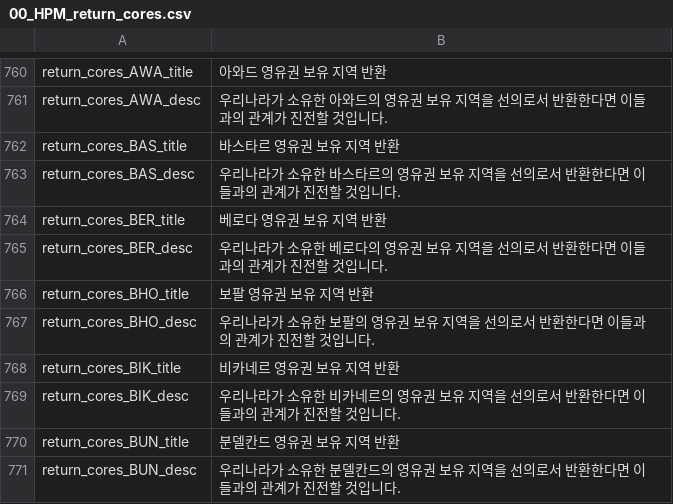
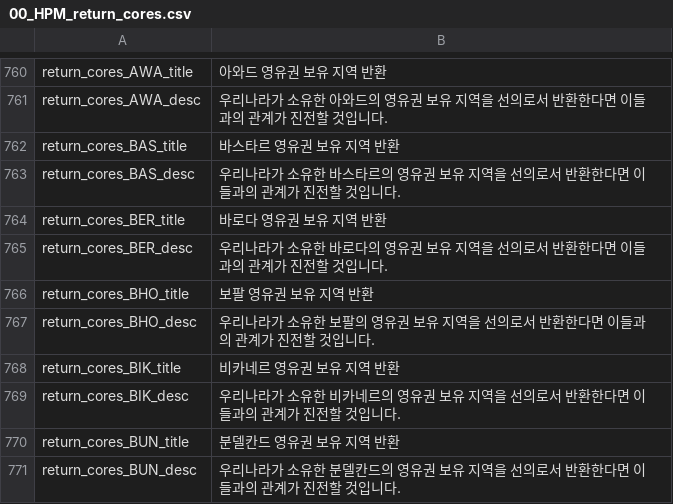
Before and after one commit to kimjeon-il/-Historical-Project-Mod-Korean-Patch, a CSV file: localisation/00_HPM_return_cores.csv, drawn as a sheet; only a part is shown, gaps mark what is left out.

Commit message:
Update 00_HPM_return_cores.csv

```diff
--- a/localisation/00_HPM_return_cores.csv
+++ b/localisation/00_HPM_return_cores.csv
@@ -763,4 +763,4 @@ return_cores_BAS_title;바스타르 영유권 보유 지역 반환;;;;;;;;;;;;;
 return_cores_BAS_desc;우리나라가 소유한 바스타르의 영유권 보유 지역을 선의로서 반환한다면 이들과의 관계가 진전할 것입니다.;;;;;;;;;;;;;
-return_cores_BER_title;베로다 영유권 보유 지역 반환;;;;;;;;;;;;;
-return_cores_BER_desc;우리나라가 소유한 베로다의 영유권 보유 지역을 선의로서 반환한다면 이들과의 관계가 진전할 것입니다.;;;;;;;;;;;;;
+return_cores_BER_title;바로다 영유권 보유 지역 반환;;;;;;;;;;;;;
+return_cores_BER_desc;우리나라가 소유한 바로다의 영유권 보유 지역을 선의로서 반환한다면 이들과의 관계가 진전할 것입니다.;;;;;;;;;;;;;
 return_cores_BHO_title;보팔 영유권 보유 지역 반환;;;;;;;;;;;;;
```
